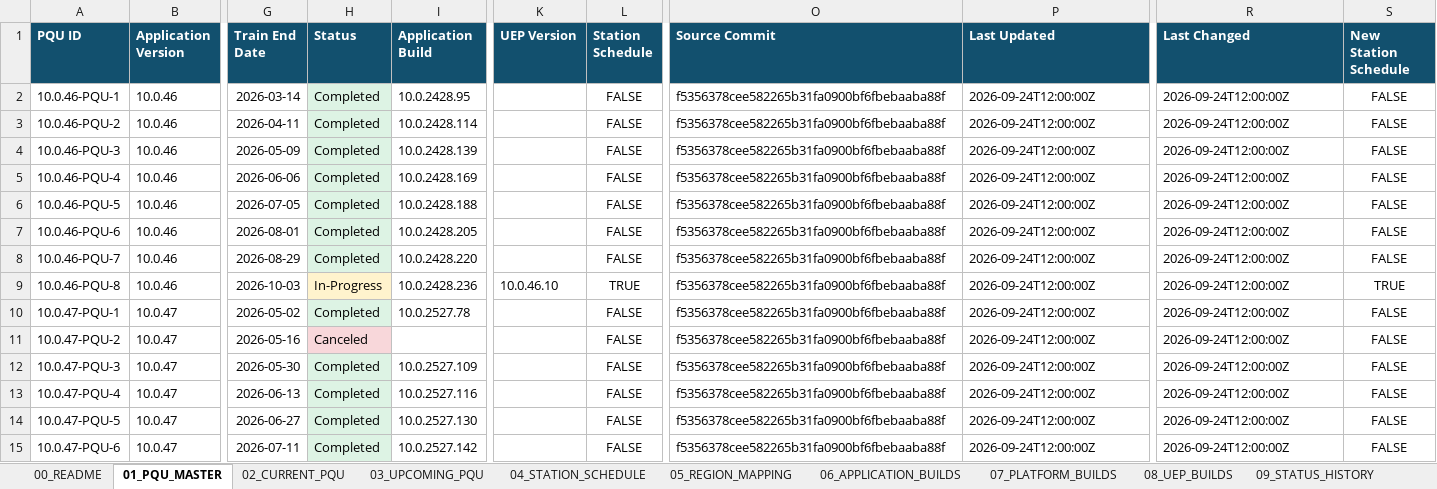
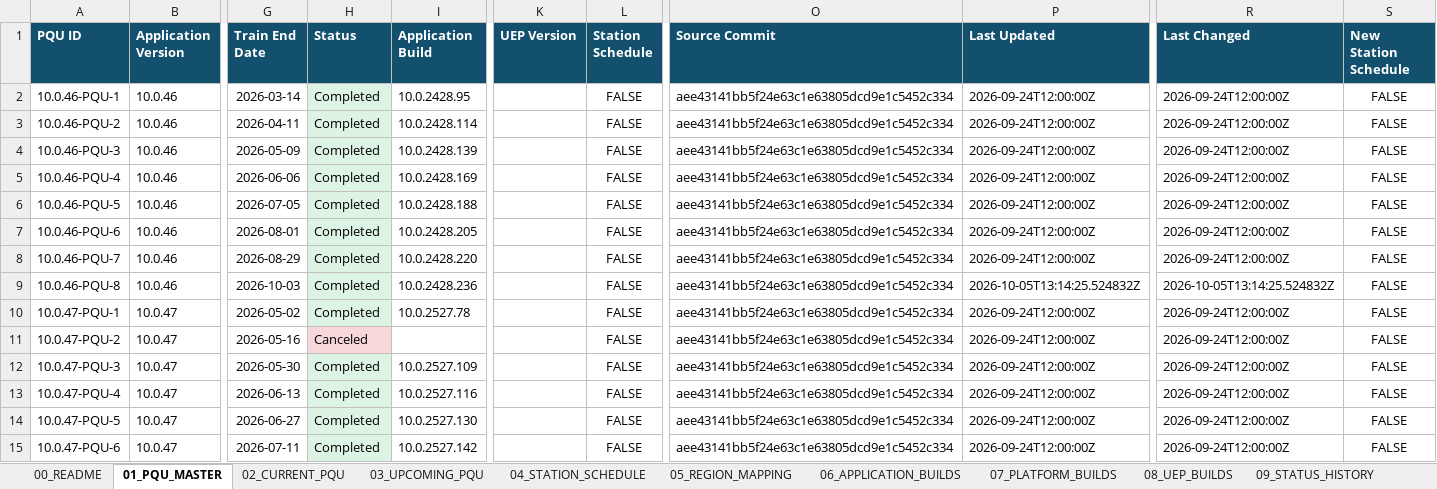
Before and after one commit to 0x8e8fb-p/d365-pqu-data, an Excel workbook: excel/D365-PQU-Tracker.xlsx, sheet 01_PQU_MASTER, drawn as a sheet; only a part is shown, gaps mark what is left out; values as stored, in another font and other column widths than the file's, no borders; table styles not drawn; the diff covers the shown part only; the diff names each change by its address in the sheet, - before the commit and + after, or states it on an @@ line.

```diff
--- a/excel/D365-PQU-Tracker.xlsx (sheet 01_PQU_MASTER)
+++ b/excel/D365-PQU-Tracker.xlsx (sheet 01_PQU_MASTER)
-O2:O15 (Source Commit): f5356378cee582265b31fa0900bf6fbebaaba88f
+O2:O15 (Source Commit): aee43141bb5f24e63c1e63805dcd9e1c5452c334
-H9 (Status): In-Progress
+H9 (Status): Completed
-H9 fill: #FFF3CD
+H9 fill: #DDF3E4
-K9 (UEP Version): 10.0.46.10
+K9 (UEP Version): (empty)
-L9 (Station Schedule): TRUE
+L9 (Station Schedule): FALSE
-P9 (Last Updated): 2026-09-24T12:00:00Z
+P9 (Last Updated): 2026-10-05T13:14:25.524832Z
-R9 (Last Changed): 2026-09-24T12:00:00Z
+R9 (Last Changed): 2026-10-05T13:14:25.524832Z
-S9 (New Station Schedule): TRUE
+S9 (New Station Schedule): FALSE
```
Also changed, not shown: 71 edited cells and cell formats elsewhere in this sheet, sheet 17_KEY_DATES, sheet 10_CHANGE_HISTORY, sheet 04_STATION_SCHEDULE, sheet 02_CURRENT_PQU, sheet 03_UPCOMING_PQU, sheet 16_INSIGHTS, 7 more sheets, 23 other files.
